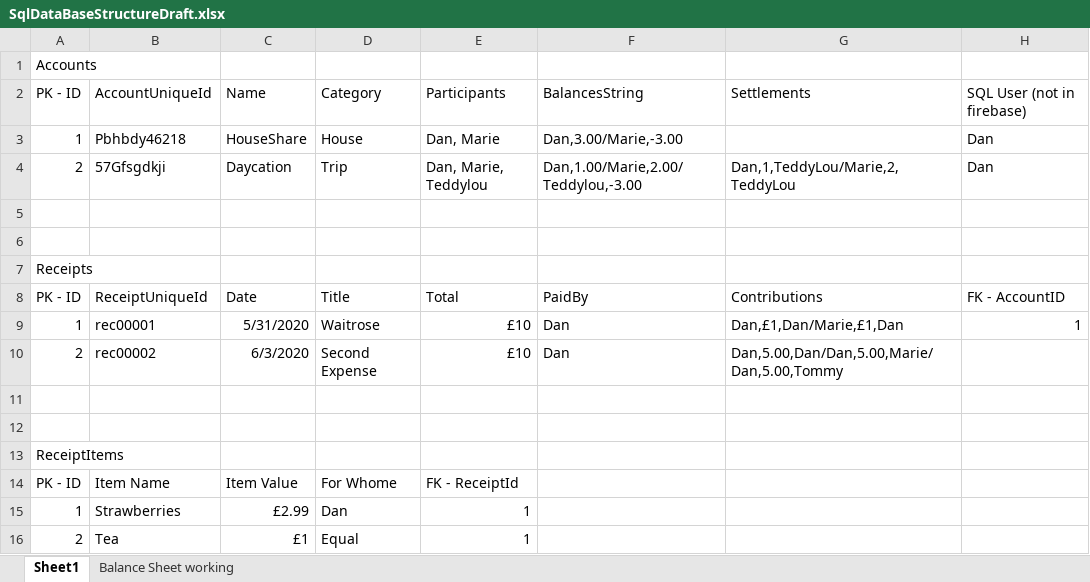
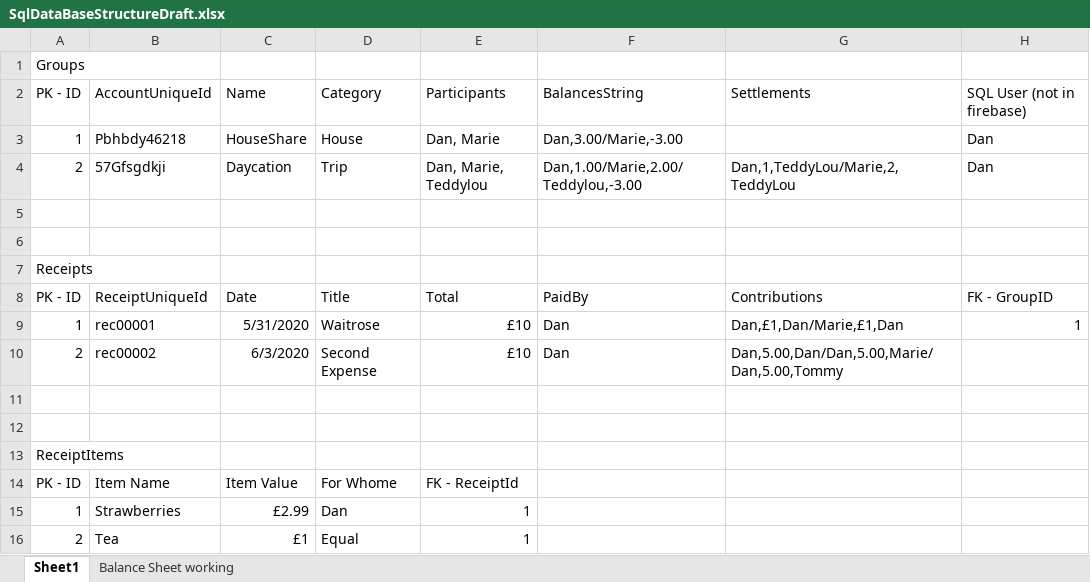
Before and after one commit to Danau5tin/Easy-Split-Android-App, an Excel workbook: Workings/SqlDataBaseStructureDraft.xlsx, sheet Sheet1, drawn as a sheet; values as stored, in another font and other column widths than the file's, no borders; the diff names each change by its address in the sheet, - before the commit and + after, or states it on an @@ line.

Commit message:
Changed wording of accounts to groups from now on. Added ability to access an options activity for a group and within this to delete the entire group. Currently now looking to implement image selection and saving internally for the group profile icons

```diff
--- a/Workings/SqlDataBaseStructureDraft.xlsx (sheet Sheet1)
+++ b/Workings/SqlDataBaseStructureDraft.xlsx (sheet Sheet1)
-A1: Accounts
+A1: Groups
-H8: FK - AccountID
+H8: FK - GroupID
```
Also changed, not shown: 27 other files.
